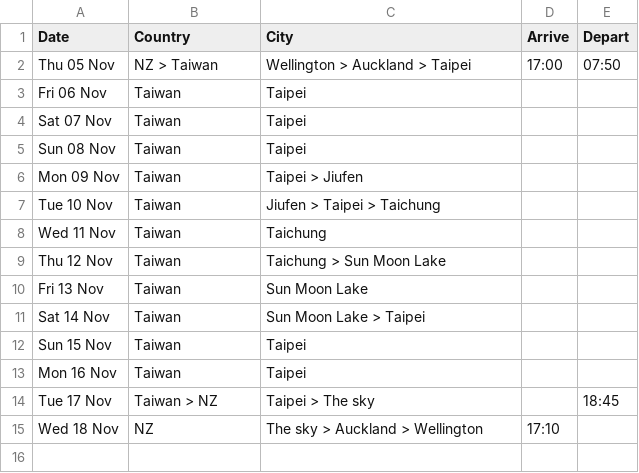
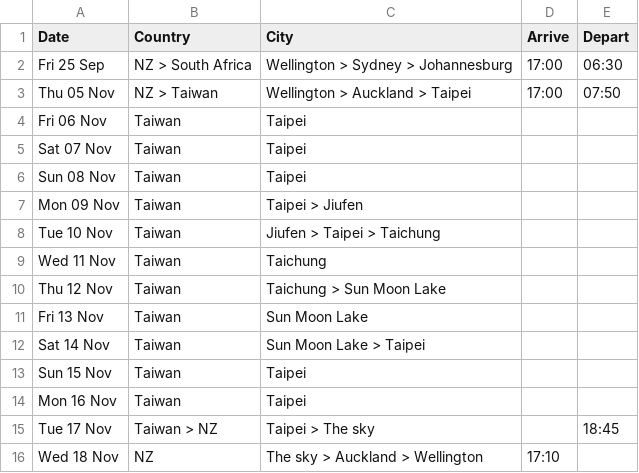
Before and after one commit to callumdigital/website-closed, a CSV file: taiwan/src/data/itinerary.csv, drawn as a sheet; the diff names each change by its address in the sheet, - before the commit and + after, or states it on an @@ line.

Commit message:
Add itinerary entry for Fri 25 Sep

```diff
--- a/taiwan/src/data/itinerary.csv
+++ b/taiwan/src/data/itinerary.csv
+row 2: Fri 25 Sep | NZ > South Africa | Wellington > Sydney > Johannesburg | 17:00 | 06:30
```
